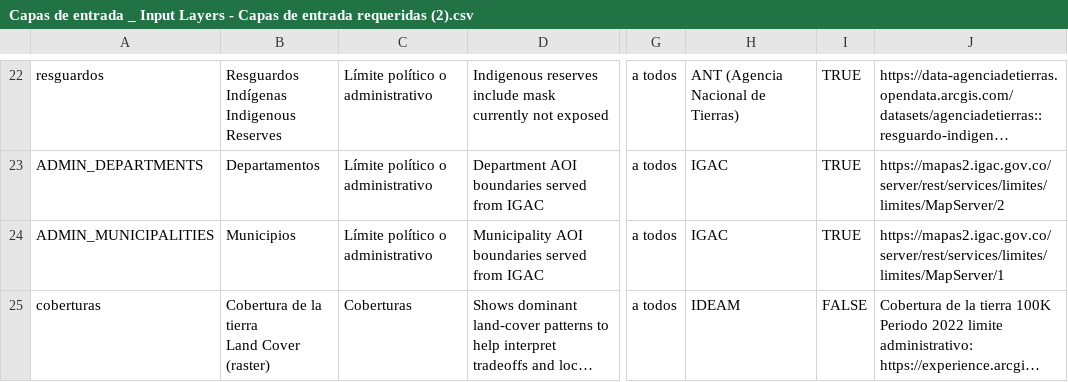
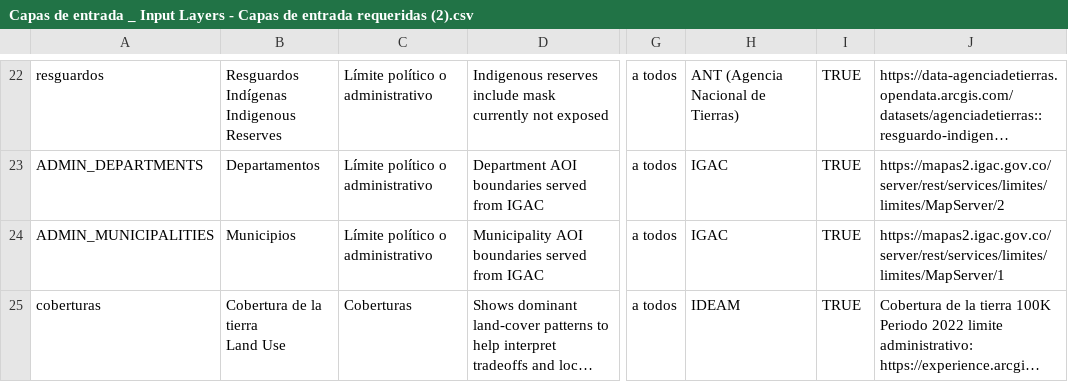
Before and after one commit to DISES-CI-UCSB/decision-making-tool, a CSV file: data/Capas de entrada _ Input Layers - Capas de entrada requeridas (2).csv, drawn as a sheet; only a part is shown, gaps mark what is left out; long unchanged cells end in …; ↵ is a line break in a cell; the diff names each change by its address in the sheet, - before the commit and + after, or states it on an @@ line.

```diff
--- a/data/Capas de entrada _ Input Layers - Capas de entrada requeridas (2).csv
+++ b/data/Capas de entrada _ Input Layers - Capas de entrada requeridas (2).csv
-B25: Cobertura de la tierra ↵ Land Cover (raster)
+B25: Cobertura de la tierra ↵ Land Use
-I25: FALSE
+I25: TRUE
```
Also changed, not shown: development-artifacts/layer-manifest/reports/category-review.csv, 4 other files.
